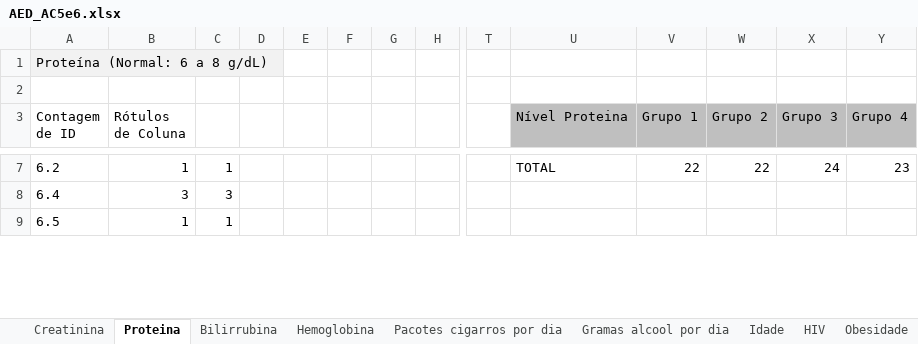
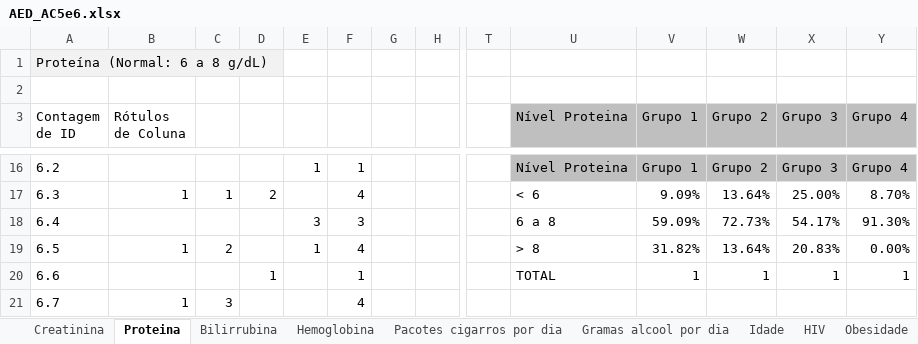
Before and after one commit to adrialmaia/AnaliseExploratoriaDados, an Excel workbook: AED_AC5e6.xlsx, sheet Proteina, drawn as a sheet; only a part is shown, gaps mark what is left out; values as stored, in another font and other column widths than the file's, no borders; charts and pictures not drawn; addresses are those after the commit; rows hold the shown columns only; the diff covers the shown part only; the diff names each change by its address in the sheet, - before the commit and + after, or states it on an @@ line.

```diff
--- a/AED_AC5e6.xlsx (sheet Proteina)
+++ b/AED_AC5e6.xlsx (sheet Proteina)
-B16 (Rótulos de Coluna): 1
+B16 (Rótulos de Coluna): (empty)
-C16: 1
+C16: (empty)
-E16: (empty)
+E16: 1
-F16: (empty)
+F16: 1
-U16 (Nível Proteina): TOTAL
+U16 (Nível Proteina): Nível Proteina
-U16:Y16 fill: none
+U16:Y16 fill: #BFBFBF
-V16 (Grupo 1): 22
+V16 (Grupo 1): Grupo 1
-W16 (Grupo 2): 22
+W16 (Grupo 2): Grupo 2
-X16 (Grupo 3): 24
+X16 (Grupo 3): Grupo 3
-Y16 (Grupo 4): 23
+Y16 (Grupo 4): Grupo 4
+row 17: 6.3 | 1 | 1 | 2 |  | 4 |  |  |  | < 6 | 9.09% | 13.64% | 25.00% | 8.70%
-B18 (Rótulos de Coluna): 3
+B18 (Rótulos de Coluna): (empty)
-C18: 3
+C18: (empty)
-E18: (empty)
+E18: 3
-F18: (empty)
+F18: 3
-U18 (Nível Proteina): (empty)
+U18 (Nível Proteina): 6 a 8
-V18 (Grupo 1): (empty)
+V18 (Grupo 1): 59.09%
-W18 (Grupo 2): (empty)
+W18 (Grupo 2): 72.73%
-X18 (Grupo 3): (empty)
+X18 (Grupo 3): 54.17%
-Y18 (Grupo 4): (empty)
+Y18 (Grupo 4): 91.30%
-C19: 1
+C19: 2
-E19: (empty)
+E19: 1
-F19: (empty)
+F19: 4
-U19 (Nível Proteina): (empty)
+U19 (Nível Proteina): > 8
-V19 (Grupo 1): (empty)
+V19 (Grupo 1): 31.82%
-W19 (Grupo 2): (empty)
+W19 (Grupo 2): 13.64%
-X19 (Grupo 3): (empty)
+X19 (Grupo 3): 20.83%
-Y19 (Grupo 4): (empty)
+Y19 (Grupo 4): 0.00%
+row 20: 6.6 |  |  | 1 |  | 1 |  |  |  | TOTAL | 1 | 1 | 1 | 1
+row 21: 6.7 | 1 | 3 |  |  | 4
```
Also changed, not shown: 24 added rows, 93 edited cells and cell formats elsewhere in this sheet, sheet Hemoglobina, sheet Creatinina, sheet Bilirrubina, sheet Idade, sheet Análises Gerais, charts or pictures, 1 other file.
